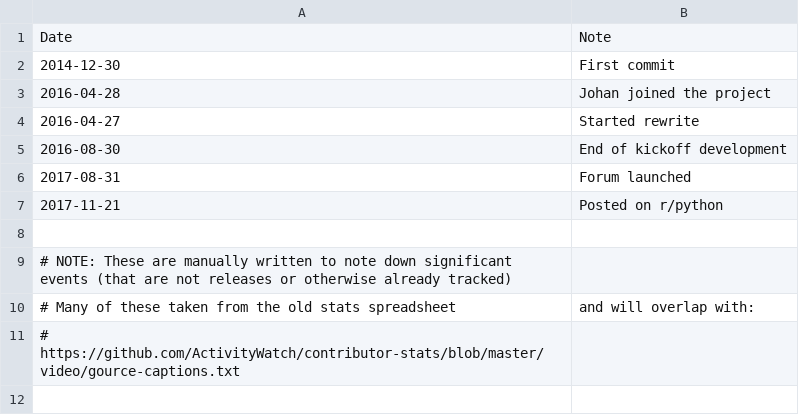
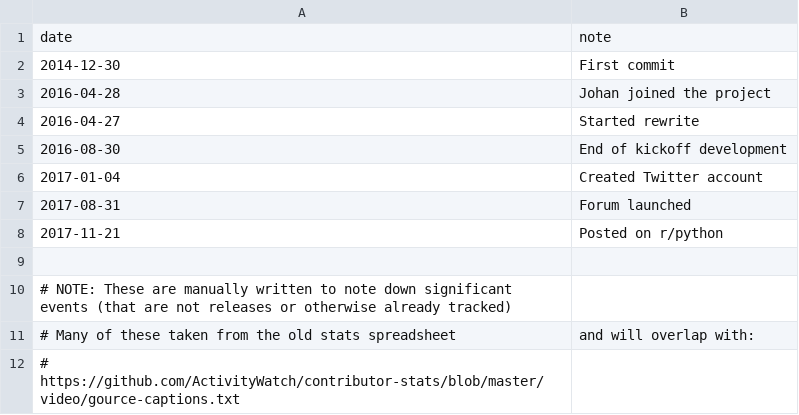
Before and after one commit to ActivityWatch/stats, a CSV file: data/notes.csv, drawn as a sheet.

```diff
--- a/data/notes.csv
+++ b/data/notes.csv
@@ -1,2 +1,2 @@
-Date,Note
+date,note
 2014-12-30,First commit
@@ -5,2 +5,3 @@ Date,Note
 2016-08-30,End of kickoff development
+2017-01-04,Created Twitter account
 2017-08-31,Forum launched
```
Also changed, not shown: 2 other files.
